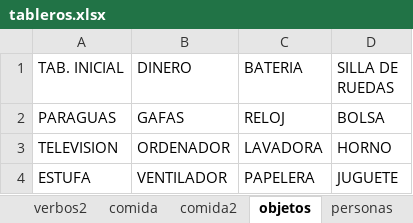
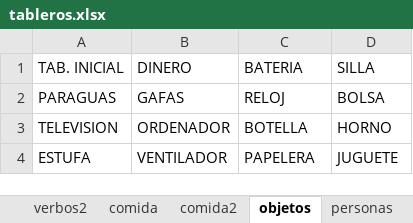
Before and after one commit to paramooo/ComunicELA-tfg, an Excel workbook: tableros/tableros.xlsx, sheet objetos, drawn as a sheet; values as stored, in another font and other column widths than the file's, no borders; the diff names each change by its address in the sheet, - before the commit and + after, or states it on an @@ line.

Commit message:
Tableros con pictogramas

```diff
--- a/tableros/tableros.xlsx (sheet objetos)
+++ b/tableros/tableros.xlsx (sheet objetos)
-D1: SILLA DE RUEDAS
+D1: SILLA
-C3 (BATERIA): LAVADORA
+C3 (BATERIA): BOTELLA
```
Also changed, not shown: 19 other files.
